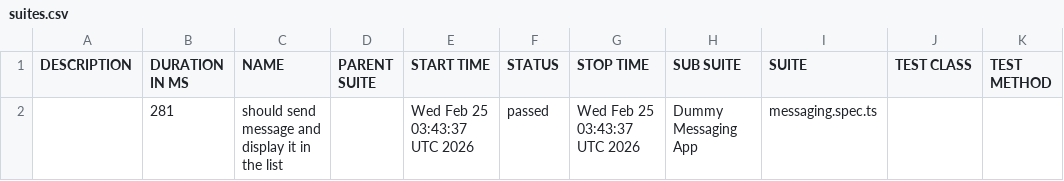
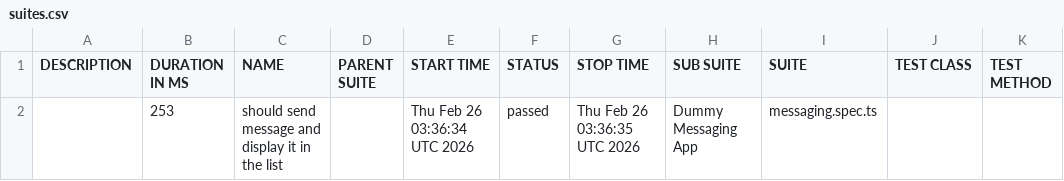
Before and after one commit to axelforce/dummyMessage, a CSV file: data/suites.csv, drawn as a sheet.

```diff
--- a/data/suites.csv
+++ b/data/suites.csv
@@ -1,2 +1,2 @@
 "DESCRIPTION","DURATION IN MS","NAME","PARENT SUITE","START TIME","STATUS","STOP TIME","SUB SUITE","SUITE","TEST CLASS","TEST METHOD"
-"","281","should send message and display it in the list","","Wed Feb 25 03:43:37 UTC 2026","passed","Wed Feb 25 03:43:37 UTC 2026","Dummy Messaging App","messaging.spec.ts","",""
+"","253","should send message and display it in the list","","Thu Feb 26 03:36:34 UTC 2026","passed","Thu Feb 26 03:36:35 UTC 2026","Dummy Messaging App","messaging.spec.ts","",""
```
Also changed, not shown: 16 other files.
